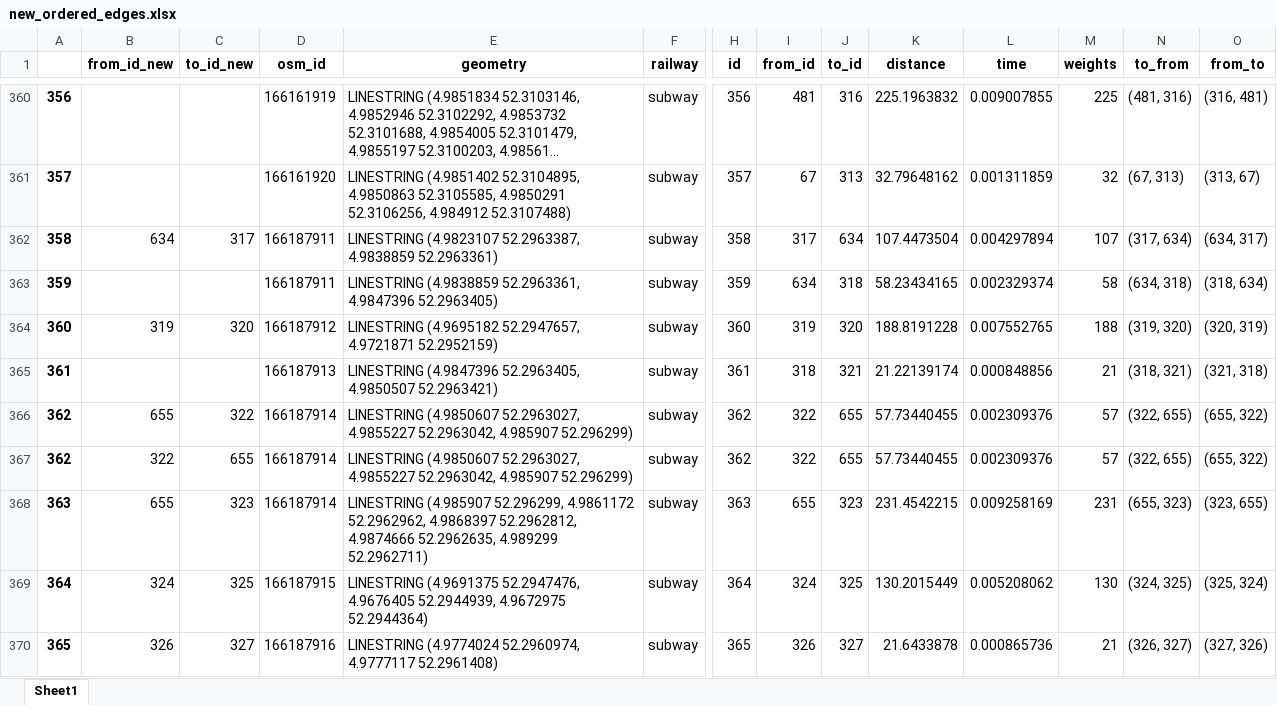
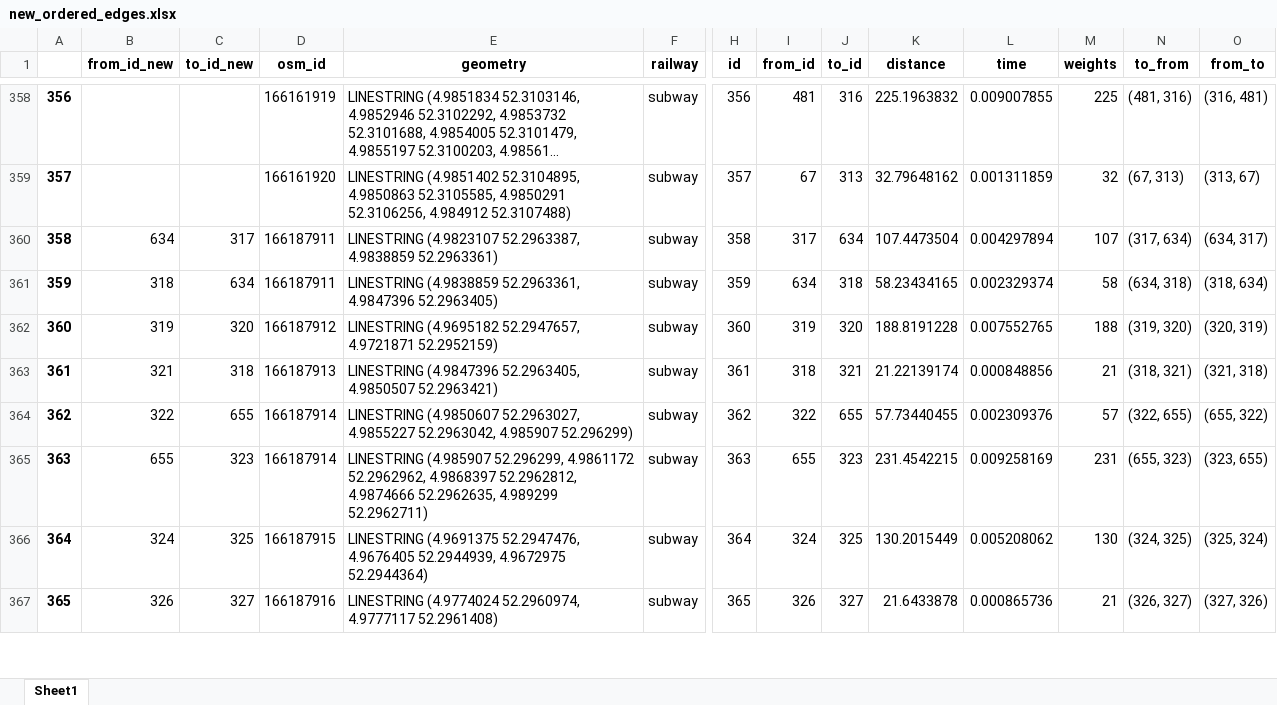
Before and after one commit to SYuGao/uvmt, an Excel workbook: notebooks/scripts/new_ordered_edges.xlsx, sheet Sheet1, drawn as a sheet; only a part is shown, gaps mark what is left out; long unchanged cells end in …; values as stored, in another font and other column widths than the file's, no borders; removed rows and columns are numbered as before the commit, all else as after; rows hold the shown columns only; the diff covers the shown part only; the diff names each change by its address in the sheet, - before the commit and + after, or states it on an @@ line.

```diff
--- a/notebooks/scripts/new_ordered_edges.xlsx (sheet Sheet1)
+++ b/notebooks/scripts/new_ordered_edges.xlsx (sheet Sheet1)
-B361 (from_id_new): (empty)
+B361 (from_id_new): 318
-C361 (to_id_new): (empty)
+C361 (to_id_new): 634
-B363 (from_id_new): (empty)
+B363 (from_id_new): 321
-C363 (to_id_new): (empty)
+C363 (to_id_new): 318
-row 366: 362 | 655 | 322 | 166187914 | LINESTRING (4.9850607 52.2963027, 4.9855227 52.2963042, 4.985907 52.296299) | subway | 362 | 322 | 655 | 57.73440455 | 0.002309376 | 57 | (322, 655) | (655, 322)
```
Also changed, not shown: 21 removed rows, 16 edited cells and row numbers in column A elsewhere in this sheet, 25 other files.
